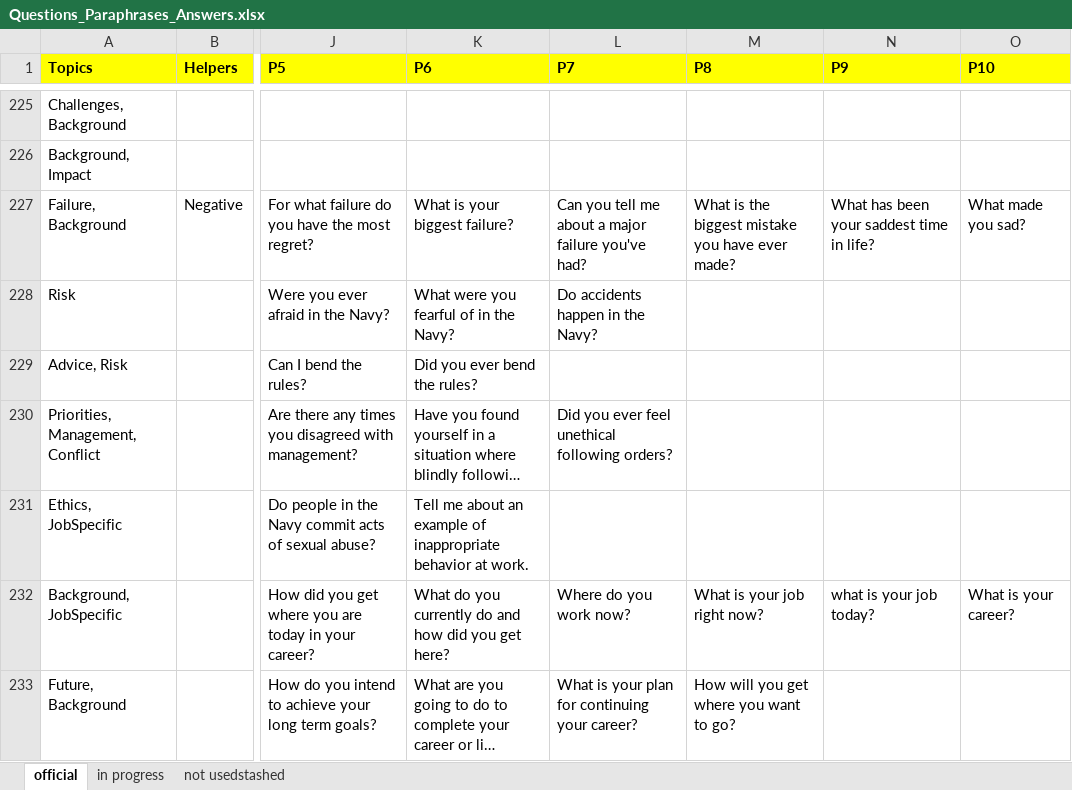
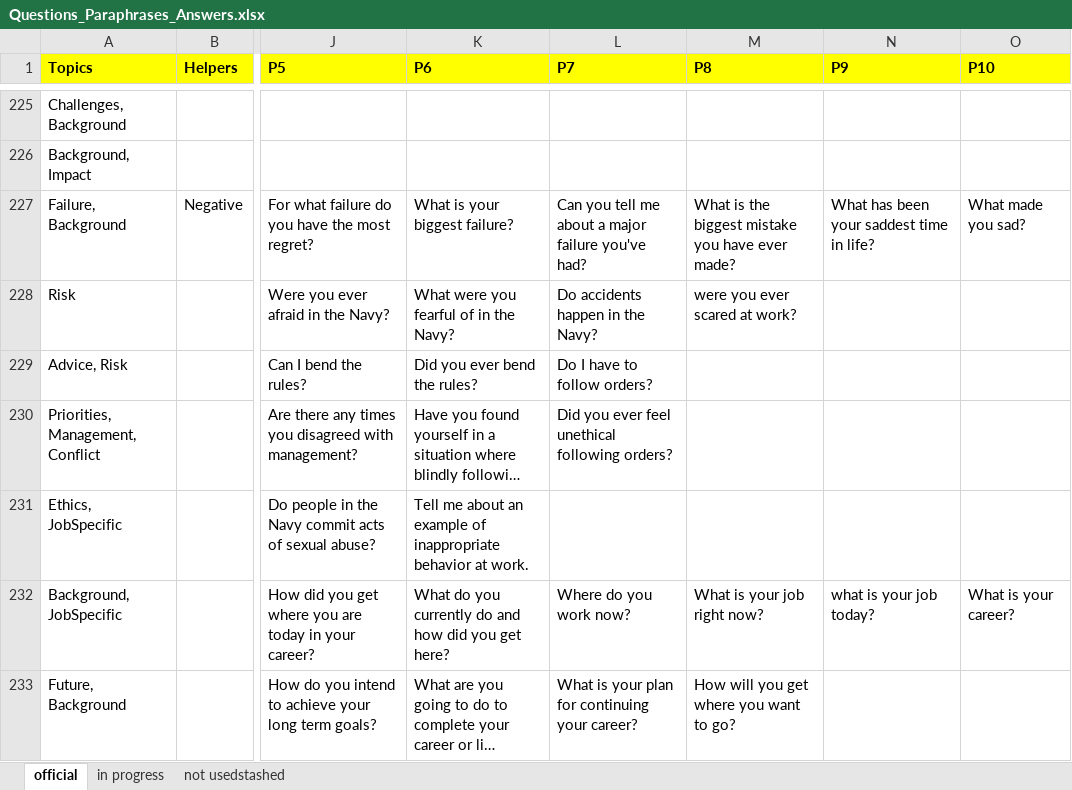
Before and after one commit to ICTLearningSciences/org-pal3-mentorpal, an Excel workbook: data/Questions_Paraphrases_Answers.xlsx, sheet official, drawn as a sheet; only a part is shown, gaps mark what is left out; long unchanged cells end in …; values as stored, in another font and other column widths than the file's, no borders; charts and pictures not drawn; the diff covers the shown part only; the diff names each change by its address in the sheet, - before the commit and + after, or states it on an @@ line.

```diff
--- a/data/Questions_Paraphrases_Answers.xlsx (sheet official)
+++ b/data/Questions_Paraphrases_Answers.xlsx (sheet official)
-M228 (P8): (empty)
+M228 (P8): were you ever scared at work?
-L229 (P7): (empty)
+L229 (P7): Do I have to follow orders?
```
Also changed, not shown: 32 edited cells elsewhere in this sheet, data/NPCEditor_data.xlsx, 3 other files.
